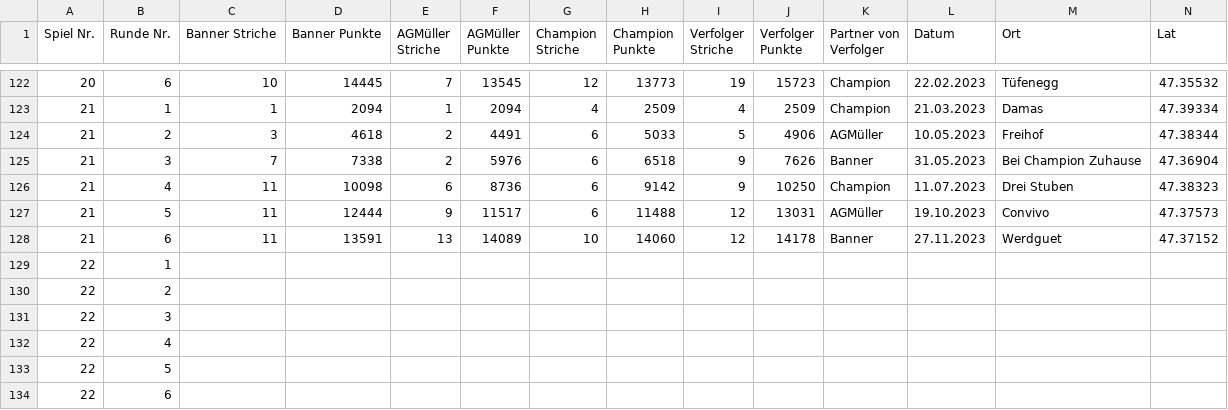
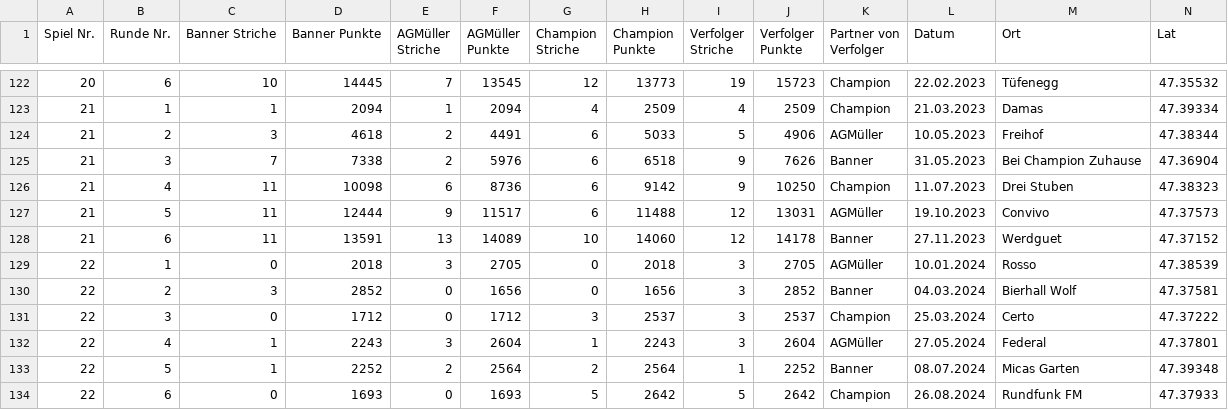
Before and after one commit to CaptainInler/chnellejasser, a CSV file: Resultate.csv, drawn as a sheet; only a part is shown, gaps mark what is left out; removed rows and columns are numbered as before the commit, all else as after; rows hold the shown columns only; the diff names each change by its address in the sheet, - before the commit and + after, or states it on an @@ line.

Commit message:
Update Resultate.csv

```diff
--- a/Resultate.csv
+++ b/Resultate.csv
-row 129: 22 | 1
-row 130: 22 | 2
-row 131: 22 | 3
-row 132: 22 | 4
-row 133: 22 | 5
-row 134: 22 | 6
+row 129: 22 | 1 | 0 | 2018 | 3 | 2705 | 0 | 2018 | 3 | 2705 | AGMüller | 10.01.2024 | Rosso | 47.38539
+row 130: 22 | 2 | 3 | 2852 | 0 | 1656 | 0 | 1656 | 3 | 2852 | Banner | 04.03.2024 | Bierhall Wolf | 47.37581
+row 131: 22 | 3 | 0 | 1712 | 0 | 1712 | 3 | 2537 | 3 | 2537 | Champion | 25.03.2024 | Certo | 47.37222
+row 132: 22 | 4 | 1 | 2243 | 3 | 2604 | 1 | 2243 | 3 | 2604 | AGMüller | 27.05.2024 | Federal | 47.37801
+row 133: 22 | 5 | 1 | 2252 | 2 | 2564 | 2 | 2564 | 1 | 2252 | Banner | 08.07.2024 | Micas Garten | 47.39348
+row 134: 22 | 6 | 0 | 1693 | 0 | 1693 | 5 | 2642 | 5 | 2642 | Champion | 26.08.2024 | Rundfunk FM | 47.37933
```
